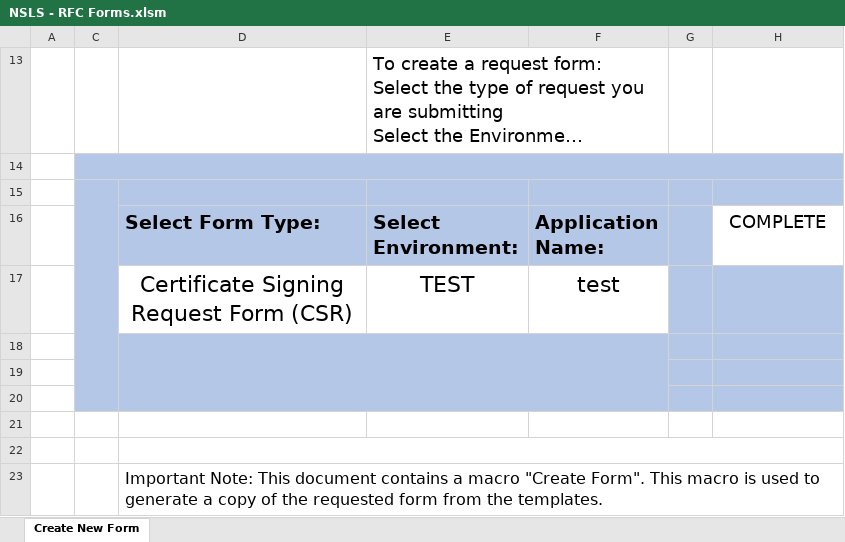
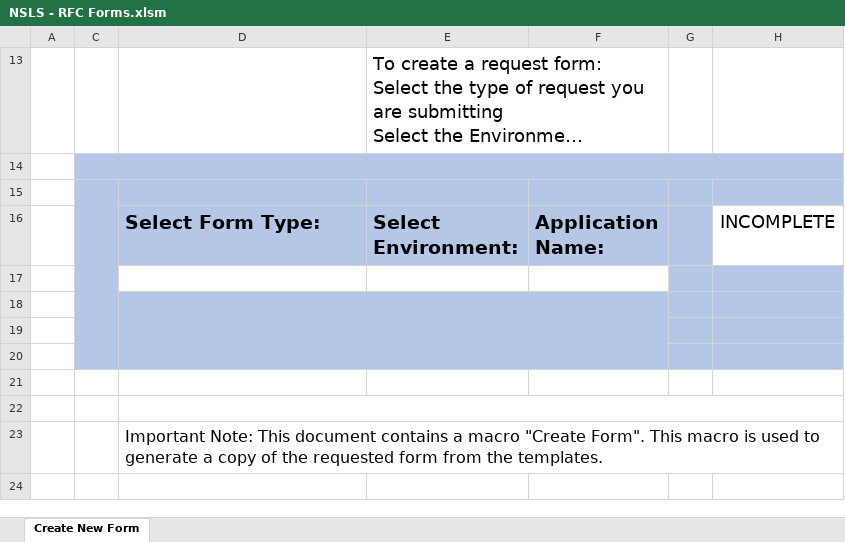
Before and after one commit to Digital-Platform-Services/My-NS-Account, an Excel workbook: Forms/NSLS - RFC Forms.xlsm, sheet Create New Form, drawn as a sheet; long unchanged cells end in …; values as stored, in another font and other column widths than the file's, no borders; charts and pictures and conditional formats not drawn; the diff names each change by its address in the sheet, - before the commit and + after, or states it on an @@ line.

Commit message:
Update NSLS - RFC Forms.xlsm
Version 2020.06.18.00

```diff
--- a/Forms/NSLS - RFC Forms.xlsm (sheet Create New Form)
+++ b/Forms/NSLS - RFC Forms.xlsm (sheet Create New Form)
-H16: COMPLETE
+H16: INCOMPLETE
-row 17:  |  | Certificate Signing Request Form (CSR) | TEST | test
+row 17: (empty)
```
